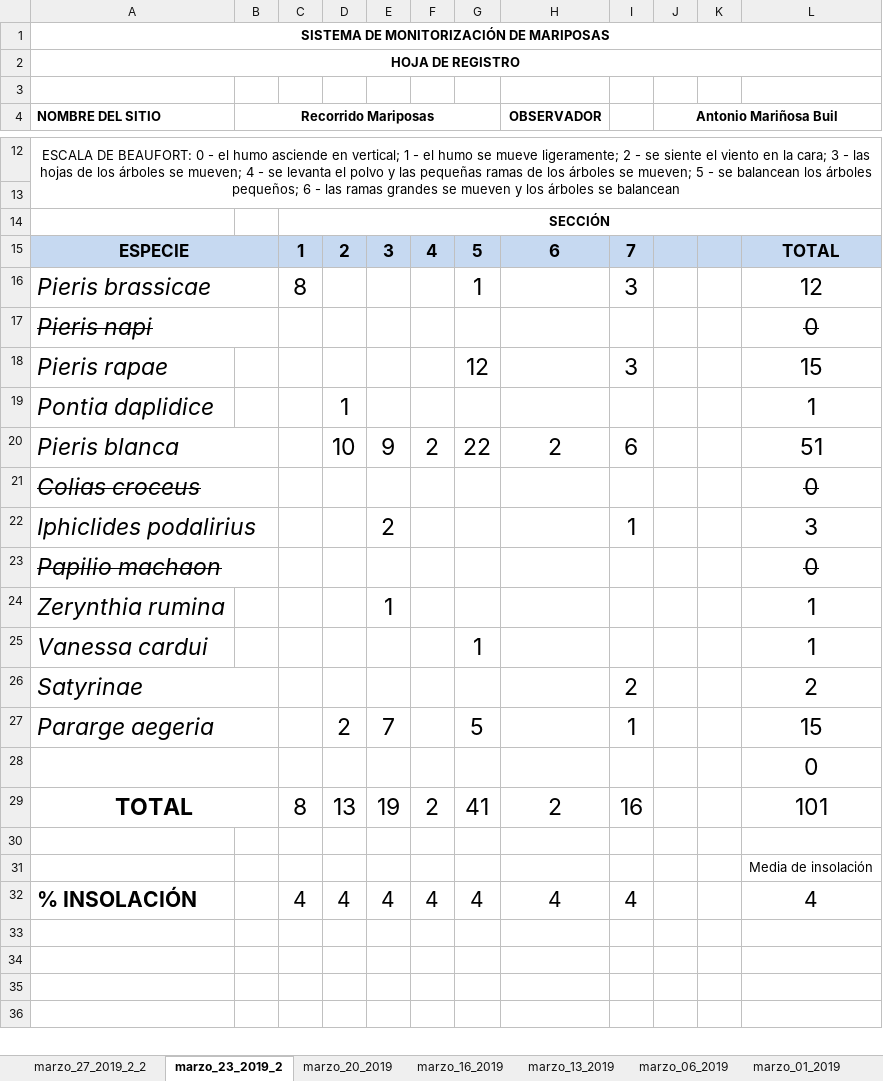
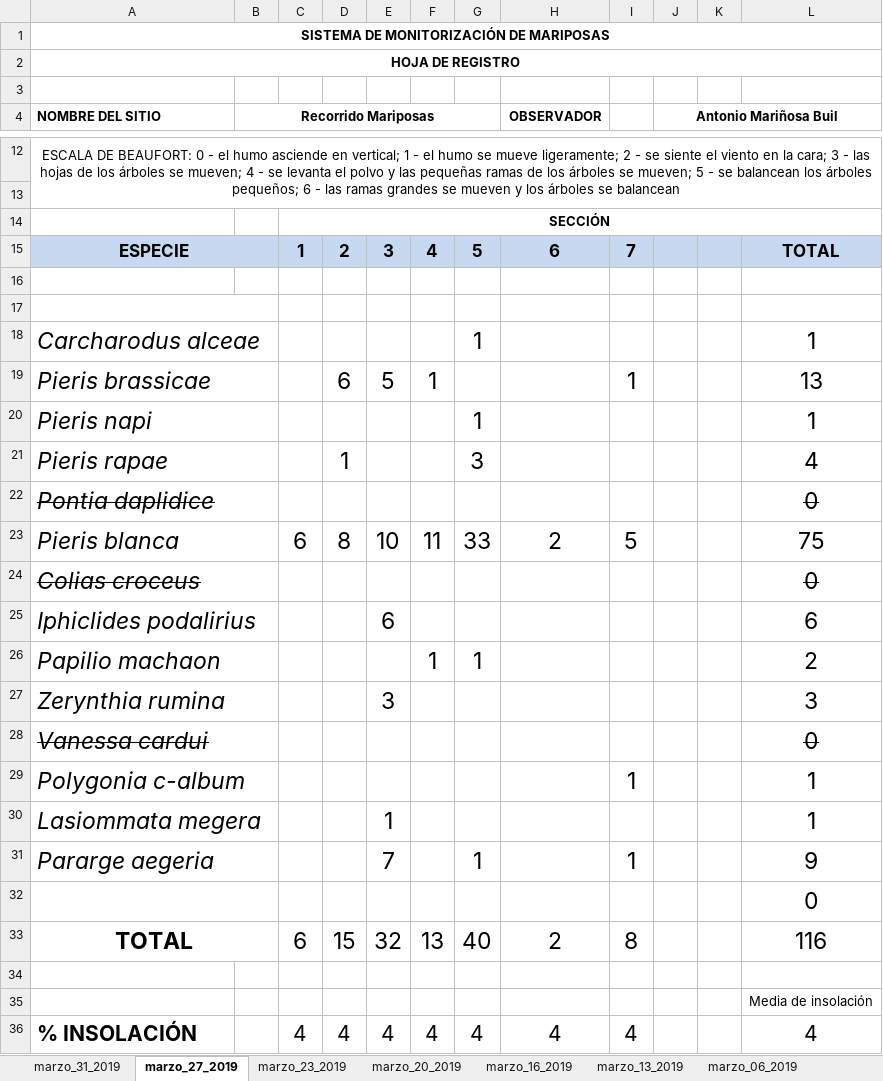
Before and after one commit to AMarinosa/mariposas_2020, an Excel workbook: Hoja-patron-.xlsx, sheet marzo_27_2019, drawn as a sheet; only a part is shown, gaps mark what is left out; the shorter side is filled out with more unchanged rows; values as stored, in another font and other column widths than the file's, no borders; charts and pictures not drawn; removed rows and columns are numbered as before the commit, all else as after; the diff covers the shown part only; the diff names each change by its address in the sheet, - before the commit and + after, or states it on an @@ line.

Commit message:
hasta 31 de marzo

```diff
--- a/Hoja-patron-.xlsx (sheet marzo_27_2019)
+++ b/Hoja-patron-.xlsx (sheet marzo_27_2019)
-sheet tab: marzo_27_2019_2_2
+sheet tab: marzo_31_2019
-sheet tab: marzo_23_2019_2
+sheet tab: marzo_27_2019
+sheet tab: marzo_23_2019
-row 16: Pieris brassicae |  | 8 |  |  |  | 1 |  | 3 |  |  | 12
+row 16: (empty)
-A16:B16 merged
+row 17: (empty)
+row 18: Carcharodus alceae |  |  |  |  |  | 1 |  |  |  |  | 1
+row 19: Pieris brassicae |  |  | 6 | 5 | 1 |  |  | 1 |  |  | 13
+row 20: Pieris napi |  |  |  |  |  | 1 |  |  |  |  | 1
+row 21: Pieris rapae |  |  | 1 |  |  | 3 |  |  |  |  | 4
-A22 (NOMBRE DEL SITIO): Pieris napi
+A22 (NOMBRE DEL SITIO): Pontia daplidice
-row 18: Pieris rapae |  |  |  |  |  | 12 |  | 3 |  |  | 15
-row 19: Pontia daplidice |  |  | 1 |  |  |  |  |  |  |  | 1
-row 20: Pieris blanca |  |  | 10 | 9 | 2 | 22 | 2 | 6 |  |  | 51
+row 23: Pieris blanca |  | 6 | 8 | 10 | 11 | 33 | 2 | 5 |  |  | 75
-row 22: Iphiclides podalirius |  |  |  | 2 |  |  |  | 1 |  |  | 3
+row 25: Iphiclides podalirius |  |  |  | 6 |  |  |  |  |  |  | 6
+row 26: Papilio machaon |  |  |  |  | 1 | 1 |  |  |  |  | 2
+row 27: Zerynthia rumina |  |  |  | 3 |  |  |  |  |  |  | 3
-A28 (NOMBRE DEL SITIO): Papilio machaon
+A28 (NOMBRE DEL SITIO): Vanessa cardui
+row 29: Polygonia c-album |  |  |  |  |  |  |  | 1 |  |  | 1
-A30 (NOMBRE DEL SITIO): Zerynthia rumina
+A30 (NOMBRE DEL SITIO): Lasiommata megera
+A30:B30 merged
-row 25: Vanessa cardui |  |  |  |  |  | 1 |  |  |  |  | 1
-row 26: Satyrinae |  |  |  |  |  |  |  | 2 |  |  | 2
-D31: 2
+D31: (empty)
-G31: 5
+G31: 1
-L31: 15
+L31: 9
-row 29: TOTAL |  | 8 | 13 | 19 | 2 | 41 | 2 | 16 |  |  | 101
+row 33: TOTAL |  | 6 | 15 | 32 | 13 | 40 | 2 | 8 |  |  | 116
```
Also changed, not shown: 9 edited cells elsewhere in this sheet, sheet marzo_31_2019, sheet febrero_27_2019, formulas that keep their value, charts or pictures, 1 other file.
